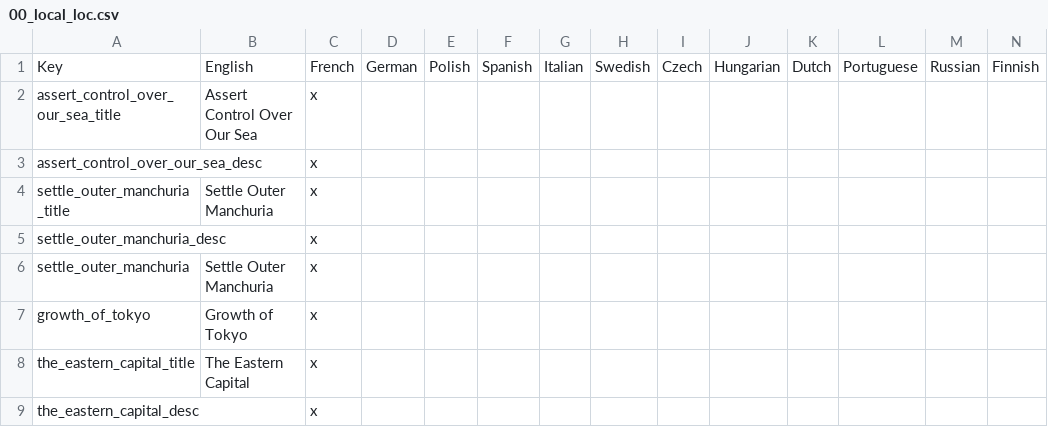
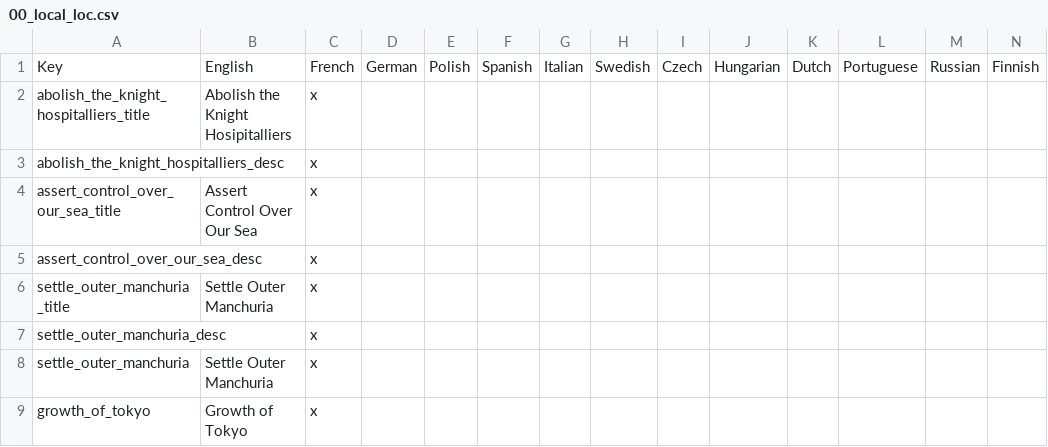
Before and after one commit to Remis932/Frederick-s-Nightmare-Mod, a CSV file: localisation/00_local_loc.csv, drawn as a sheet; only a part is shown; the shorter side is filled out with more unchanged rows; the diff names each change by its address in the sheet, - before the commit and + after, or states it on an @@ line.

```diff
--- a/localisation/00_local_loc.csv
+++ b/localisation/00_local_loc.csv
+row 2: abolish_the_knight_hospitalliers_title | Abolish the Knight Hosipitalliers | x
+row 3: abolish_the_knight_hospitalliers_desc |  | x
```
Also changed, not shown: 3 other files.
